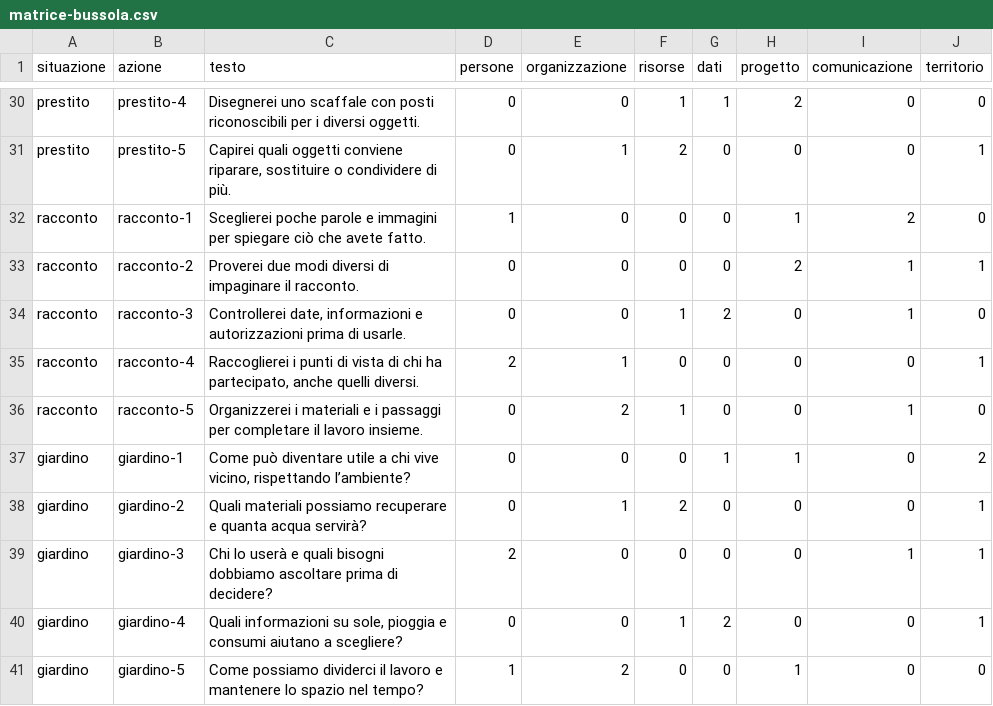
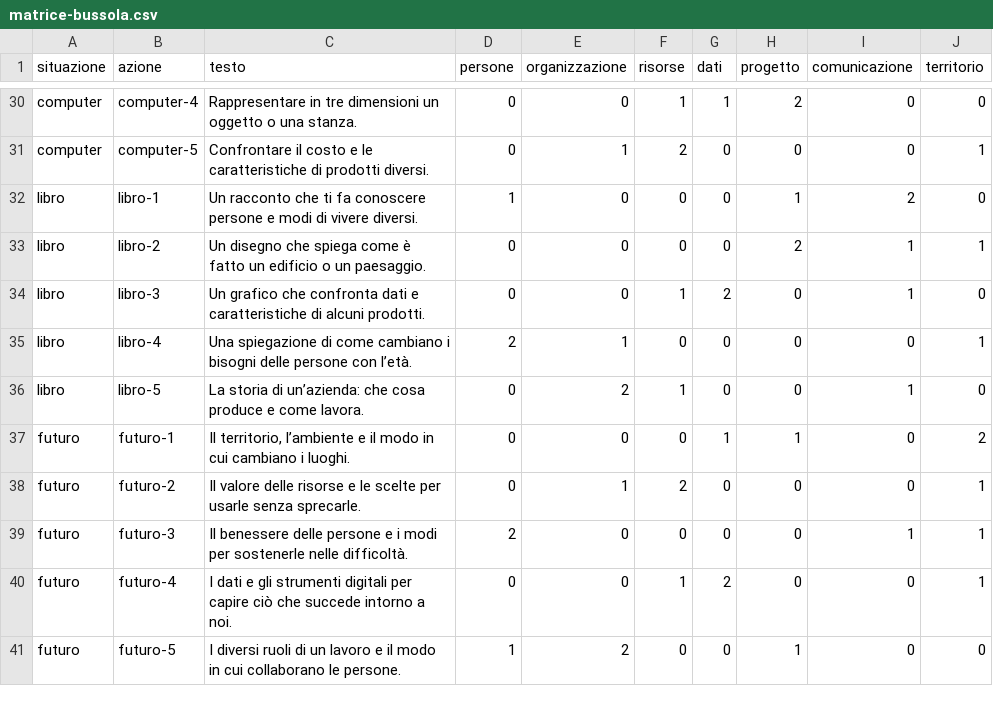
Before and after one commit to spaziodocentimeuccimattei/spaziodocentimeuccimattei.github.io, a CSV file: docs/bussola/matrice-bussola.csv, drawn as a sheet; only a part is shown, gaps mark what is left out; the diff covers the shown part only; the diff names each change by its address in the sheet, - before the commit and + after, or states it on an @@ line.

```diff
--- a/docs/bussola/matrice-bussola.csv
+++ b/docs/bussola/matrice-bussola.csv
-A30:A31 (situazione): prestito
+A30:A31 (situazione): computer
-B30 (azione): prestito-4
+B30 (azione): computer-4
-C30 (testo): Disegnerei uno scaffale con posti riconoscibili per i diversi oggetti.
+C30 (testo): Rappresentare in tre dimensioni un oggetto o una stanza.
-B31 (azione): prestito-5
+B31 (azione): computer-5
-C31 (testo): Capirei quali oggetti conviene riparare, sostituire o condividere di più.
+C31 (testo): Confrontare il costo e le caratteristiche di prodotti diversi.
-A32:A36 (situazione): racconto
+A32:A36 (situazione): libro
-B32 (azione): racconto-1
+B32 (azione): libro-1
-C32 (testo): Sceglierei poche parole e immagini per spiegare ciò che avete fatto.
+C32 (testo): Un racconto che ti fa conoscere persone e modi di vivere diversi.
-B33 (azione): racconto-2
+B33 (azione): libro-2
-C33 (testo): Proverei due modi diversi di impaginare il racconto.
+C33 (testo): Un disegno che spiega come è fatto un edificio o un paesaggio.
-B34 (azione): racconto-3
+B34 (azione): libro-3
-C34 (testo): Controllerei date, informazioni e autorizzazioni prima di usarle.
+C34 (testo): Un grafico che confronta dati e caratteristiche di alcuni prodotti.
-B35 (azione): racconto-4
+B35 (azione): libro-4
-C35 (testo): Raccoglierei i punti di vista di chi ha partecipato, anche quelli diversi.
+C35 (testo): Una spiegazione di come cambiano i bisogni delle persone con l’età.
-B36 (azione): racconto-5
+B36 (azione): libro-5
-C36 (testo): Organizzerei i materiali e i passaggi per completare il lavoro insieme.
+C36 (testo): La storia di un’azienda: che cosa produce e come lavora.
-A37:A41 (situazione): giardino
+A37:A41 (situazione): futuro
-B37 (azione): giardino-1
+B37 (azione): futuro-1
-C37 (testo): Come può diventare utile a chi vive vicino, rispettando l’ambiente?
+C37 (testo): Il territorio, l’ambiente e il modo in cui cambiano i luoghi.
-B38 (azione): giardino-2
+B38 (azione): futuro-2
-C38 (testo): Quali materiali possiamo recuperare e quanta acqua servirà?
+C38 (testo): Il valore delle risorse e le scelte per usarle senza sprecarle.
-B39 (azione): giardino-3
+B39 (azione): futuro-3
-C39 (testo): Chi lo userà e quali bisogni dobbiamo ascoltare prima di decidere?
+C39 (testo): Il benessere delle persone e i modi per sostenerle nelle difficoltà.
-B40 (azione): giardino-4
+B40 (azione): futuro-4
-C40 (testo): Quali informazioni su sole, pioggia e consumi aiutano a scegliere?
+C40 (testo): I dati e gli strumenti digitali per capire ciò che succede intorno a noi.
-B41 (azione): giardino-5
+B41 (azione): futuro-5
-C41 (testo): Come possiamo dividerci il lavoro e mantenere lo spazio nel tempo?
+C41 (testo): I diversi ruoli di un lavoro e il modo in cui collaborano le persone.
```
Also changed, not shown: 84 edited cells elsewhere in this file, 18 other files.
